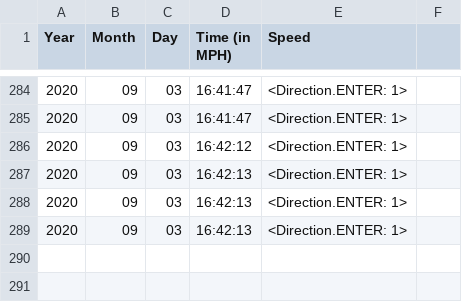
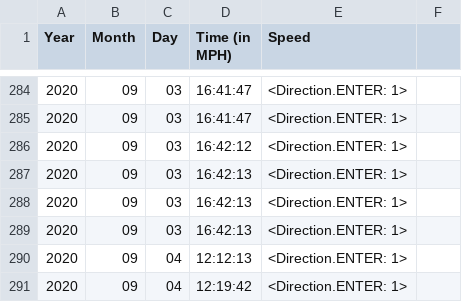
Before and after one commit to srinisriram/NESSP_PROJECT, a CSV file: Occupancy_Tracker/enter_file.csv, drawn as a sheet; only a part is shown, gaps mark what is left out; the diff names each change by its address in the sheet, - before the commit and + after, or states it on an @@ line.

```diff
--- a/Occupancy_Tracker/enter_file.csv
+++ b/Occupancy_Tracker/enter_file.csv
+row 290: 2020 | 09 | 04 | 12:12:13 | <Direction.ENTER: 1>
+row 291: 2020 | 09 | 04 | 12:19:42 | <Direction.ENTER: 1>
```
Also changed, not shown: Occupancy_Tracker/exit_file.csv, 3 other files.
